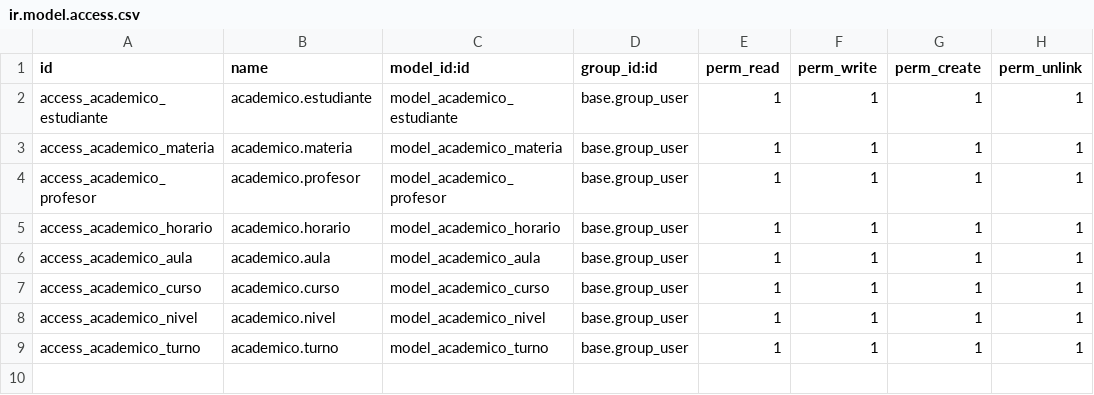
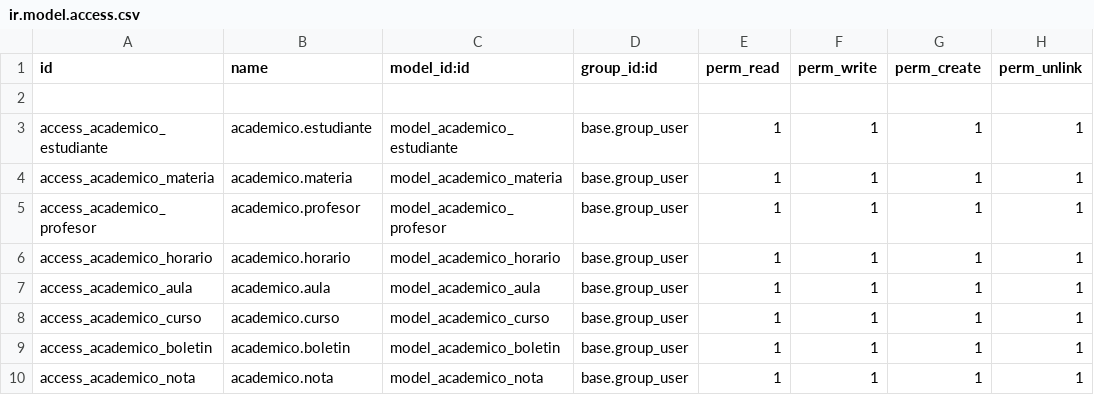
Before and after one commit to DavidCahuasiri/2parcial---SW1, a CSV file: dev_addons/academico/security/ir.model.access.csv, drawn as a sheet.

```diff
--- a/dev_addons/academico/security/ir.model.access.csv
+++ b/dev_addons/academico/security/ir.model.access.csv
@@ -1,2 +1,3 @@
 id,name,model_id:id,group_id:id,perm_read,perm_write,perm_create,perm_unlink
+
 access_academico_estudiante,academico.estudiante,model_academico_estudiante,base.group_user,1,1,1,1
@@ -7,3 +8,3 @@ access_academico_aula,academico.aula,model_academico_aula,base.group_user,1,1,1,
 access_academico_curso,academico.curso,model_academico_curso,base.group_user,1,1,1,1
-access_academico_nivel,academico.nivel,model_academico_nivel,base.group_user,1,1,1,1
-access_academico_turno,academico.turno,model_academico_turno,base.group_user,1,1,1,1
+access_academico_boletin,academico.boletin,model_academico_boletin,base.group_user,1,1,1,1
+access_academico_nota,academico.nota,model_academico_nota,base.group_user,1,1,1,1
```
Also changed, not shown: 36 other files.
